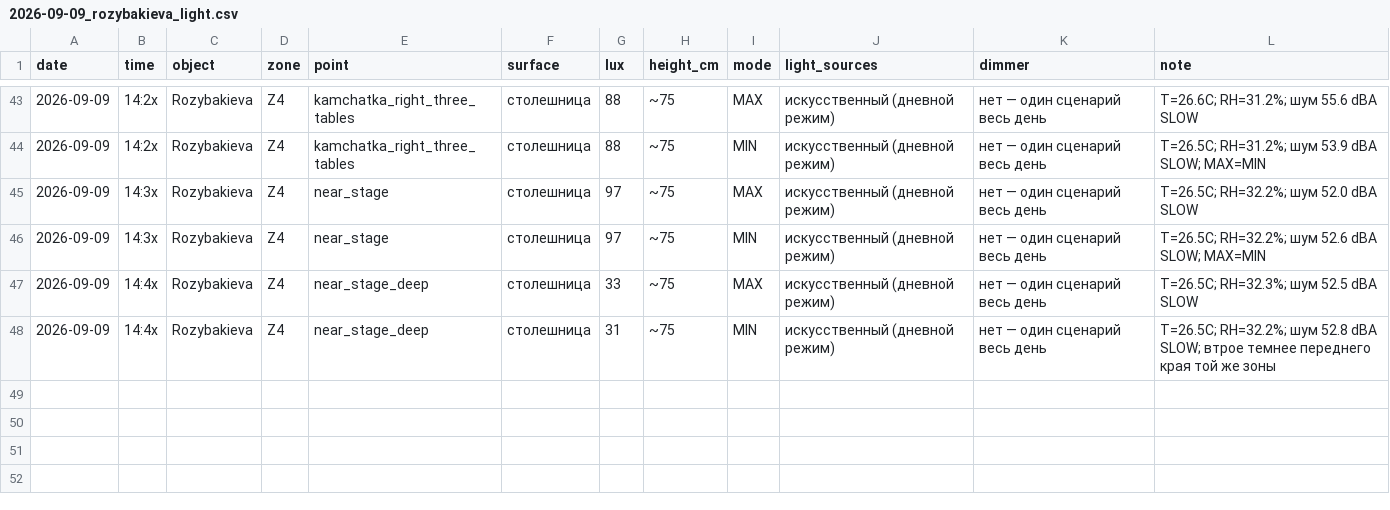
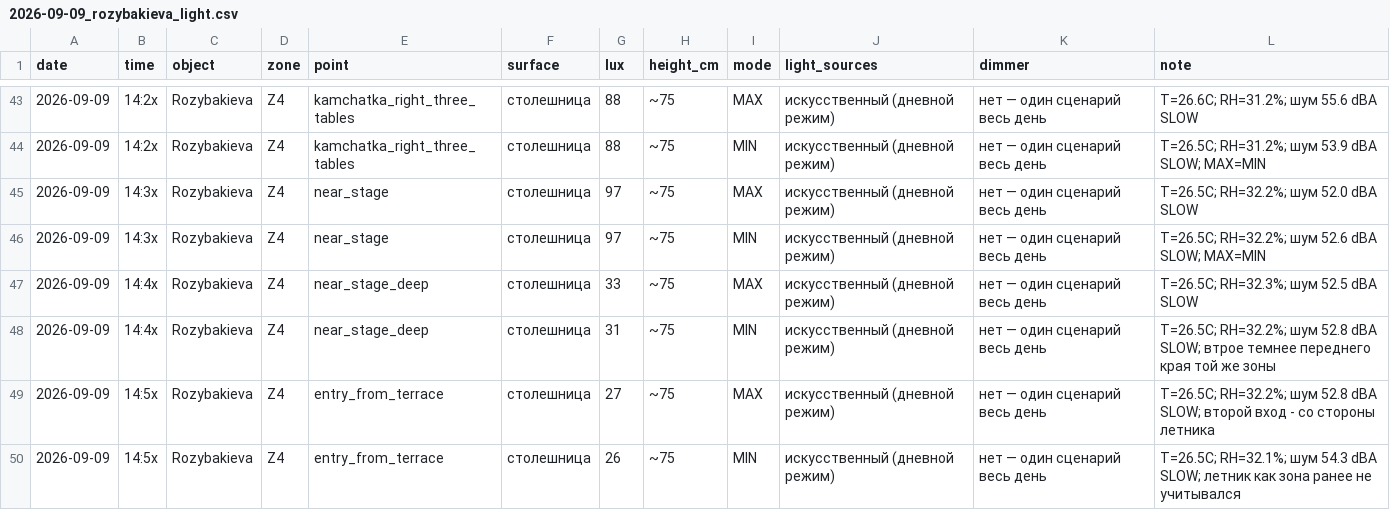
Before and after one commit to Asanov17-art/My-project, a CSV file: chechil-sensory-os/measurements/2026-09-09_rozybakieva_light.csv, drawn as a sheet; only a part is shown, gaps mark what is left out.

```diff
--- a/chechil-sensory-os/measurements/2026-09-09_rozybakieva_light.csv
+++ b/chechil-sensory-os/measurements/2026-09-09_rozybakieva_light.csv
@@ -48 +48,3 @@ date,time,object,zone,point,surface,lux,height_cm,mode,light_sources,dimmer,note
 2026-09-09,14:4x,Rozybakieva,Z4,near_stage_deep,столешница,31,~75,MIN,"искусственный (дневной режим)","нет — один сценарий весь день","T=26.5C; RH=32.2%; шум 52.8 dBA SLOW; втрое темнее переднего края той же зоны"
+2026-09-09,14:5x,Rozybakieva,Z4,entry_from_terrace,столешница,27,~75,MAX,"искусственный (дневной режим)","нет — один сценарий весь день","T=26.5C; RH=32.2%; шум 52.8 dBA SLOW; второй вход - со стороны летника"
+2026-09-09,14:5x,Rozybakieva,Z4,entry_from_terrace,столешница,26,~75,MIN,"искусственный (дневной режим)","нет — один сценарий весь день","T=26.5C; RH=32.1%; шум 54.3 dBA SLOW; летник как зона ранее не учитывался"
```
